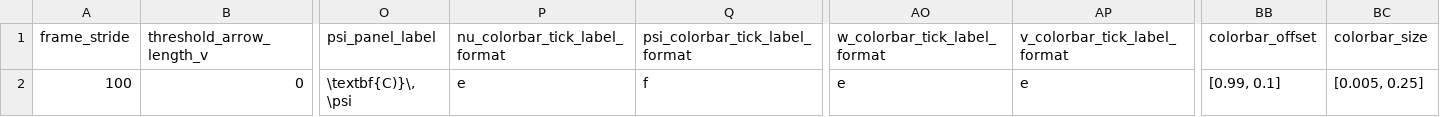
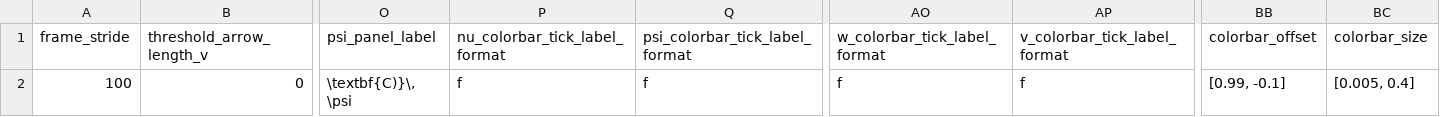
Before and after one commit to mcastel1/paper_ale, a CSV file: figures/figure_5/parameters.csv, drawn as a sheet; only a part is shown, gaps mark what is left out; the diff names each change by its address in the sheet, - before the commit and + after, or states it on an @@ line.

```diff
--- a/figures/figure_5/parameters.csv
+++ b/figures/figure_5/parameters.csv
-P2 (nu_colorbar_tick_label_format): e
+P2 (nu_colorbar_tick_label_format): f
-AO2 (w_colorbar_tick_label_format): e
+AO2 (w_colorbar_tick_label_format): f
-AP2 (v_colorbar_tick_label_format): e
+AP2 (v_colorbar_tick_label_format): f
-BB2 (colorbar_offset): [0.99, 0.1]
+BB2 (colorbar_offset): [0.99, -0.1]
-BC2 (colorbar_size): [0.005, 0.25]
+BC2 (colorbar_size): [0.005, 0.4]
```
Also changed, not shown: figures/figure_6/parameters.csv, 2 other files.
